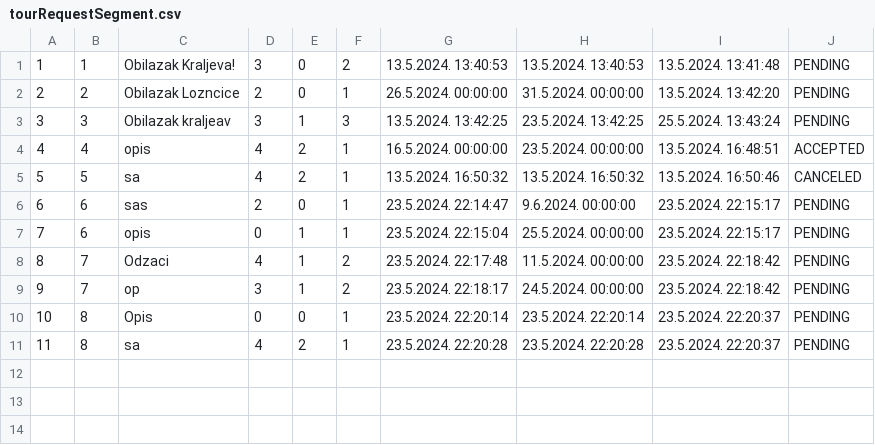
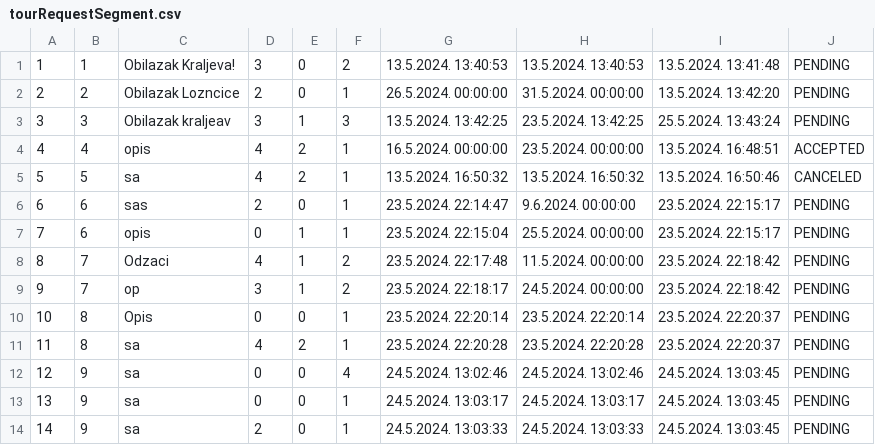
Before and after one commit to matejaaj/Booking, a CSV file: Resources/Data/tourRequestSegment.csv, drawn as a sheet.

Commit message:
complex tour details window

```diff
--- a/Resources/Data/tourRequestSegment.csv
+++ b/Resources/Data/tourRequestSegment.csv
@@ -11 +11,4 @@
 11|8|sa|4|2|1|23.5.2024. 22:20:28|23.5.2024. 22:20:28|23.5.2024. 22:20:37|PENDING
+12|9|sa|0|0|4|24.5.2024. 13:02:46|24.5.2024. 13:02:46|24.5.2024. 13:03:45|PENDING
+13|9|sa|0|0|1|24.5.2024. 13:03:17|24.5.2024. 13:03:17|24.5.2024. 13:03:45|PENDING
+14|9|sa|2|0|1|24.5.2024. 13:03:33|24.5.2024. 13:03:33|24.5.2024. 13:03:45|PENDING
```
Also changed, not shown: Resources/Data/privateTourGuest.csv, 13 other files.
